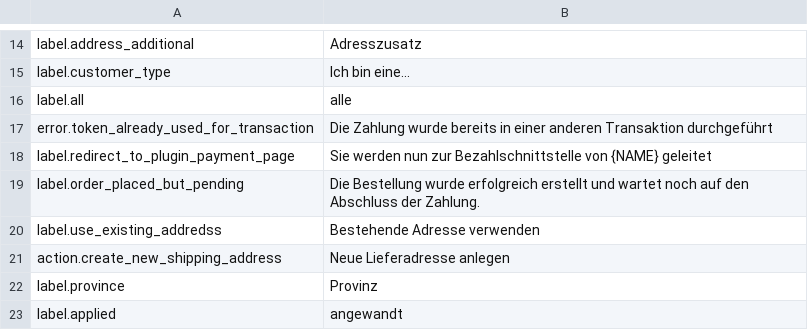
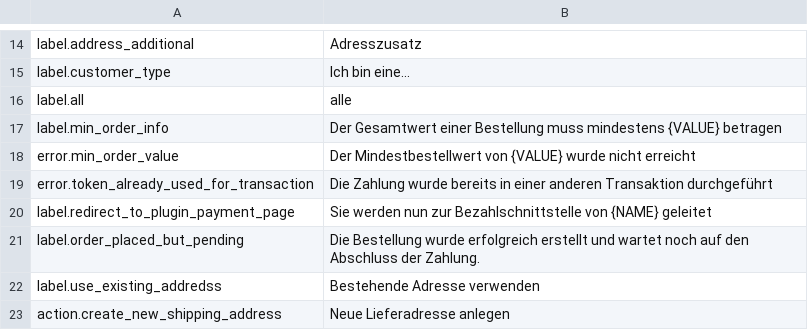
Before and after one commit to kreatifIT/Simpleshop, a CSV file: install/lang/de.csv, drawn as a sheet; only a part is shown, gaps mark what is left out; the shorter side is filled out with more unchanged rows.

Commit message:
adds min order value

```diff
--- a/install/lang/de.csv
+++ b/install/lang/de.csv
@@ -16,2 +16,4 @@ label.customer_type;Ich bin eine...
 label.all;alle
+label.min_order_info;Der Gesamtwert einer Bestellung muss mindestens {VALUE} betragen
+error.min_order_value;Der Mindestbestellwert von {VALUE} wurde nicht erreicht
 error.token_already_used_for_transaction;Die Zahlung wurde bereits in einer anderen Transaktion durchgeführt
```
Also changed, not shown: install/lang/en.csv, install/lang/it.csv, 8 other files.
